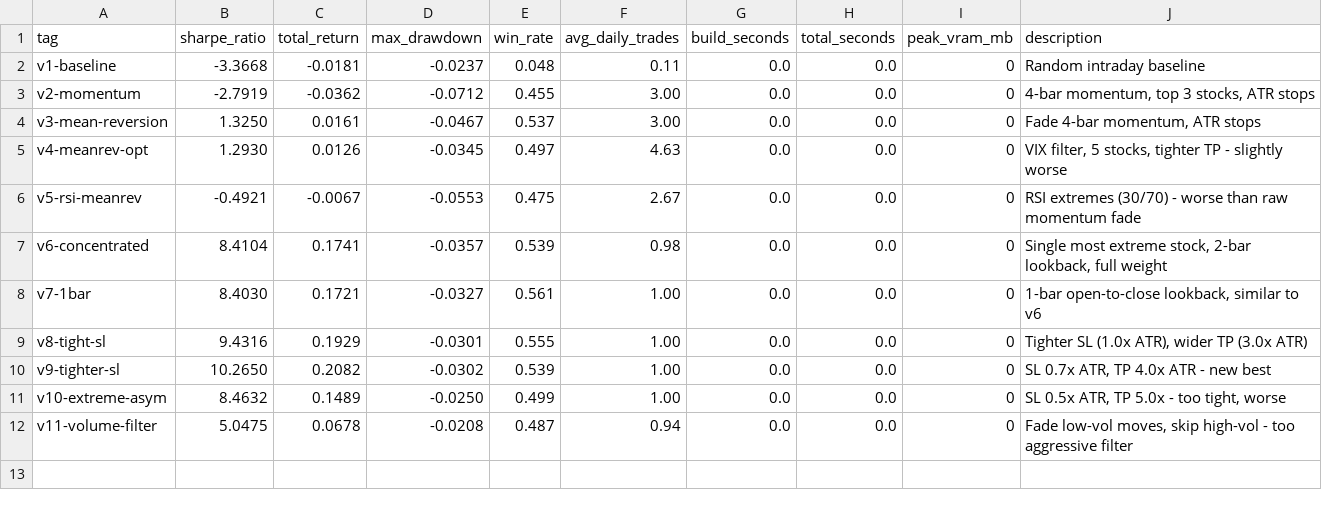
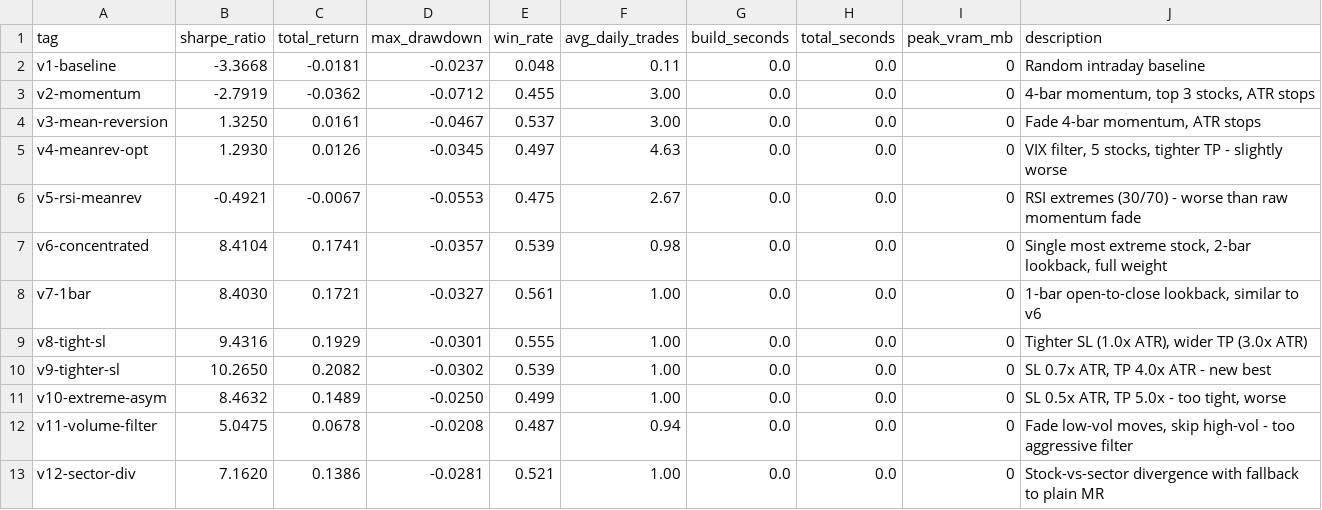
Before and after one commit to arshchawla21/autoresearch-trader, a TSV file: results.tsv, drawn as a sheet.

```diff
--- a/results.tsv
+++ b/results.tsv
@@ -12 +12,2 @@ v10-extreme-asym	8.4632	0.1489	-0.0250	0.499	1.00	0.0	0.0	0	SL 0.5x ATR, TP 5.0x
 v11-volume-filter	5.0475	0.0678	-0.0208	0.487	0.94	0.0	0.0	0	Fade low-vol moves, skip high-vol - too aggressive filter
+v12-sector-div	7.1620	0.1386	-0.0281	0.521	1.00	0.0	0.0	0	Stock-vs-sector divergence with fallback to plain MR
```
Also changed, not shown: 1 other file.
